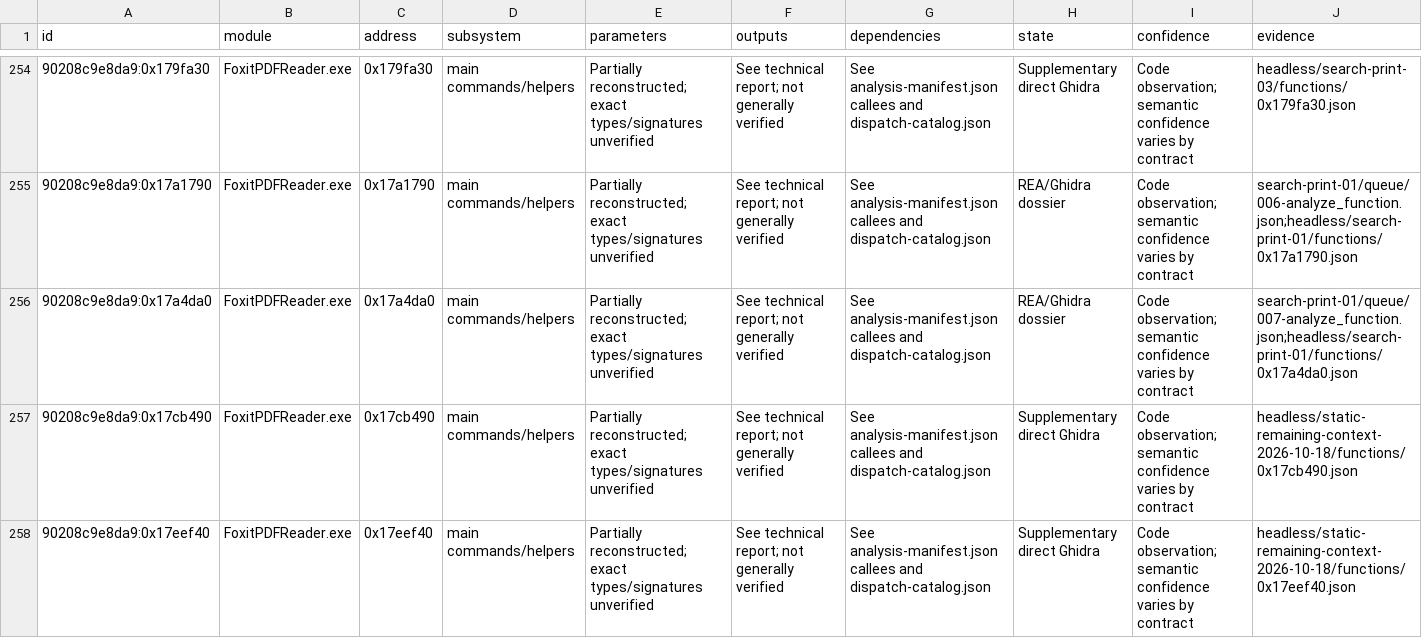
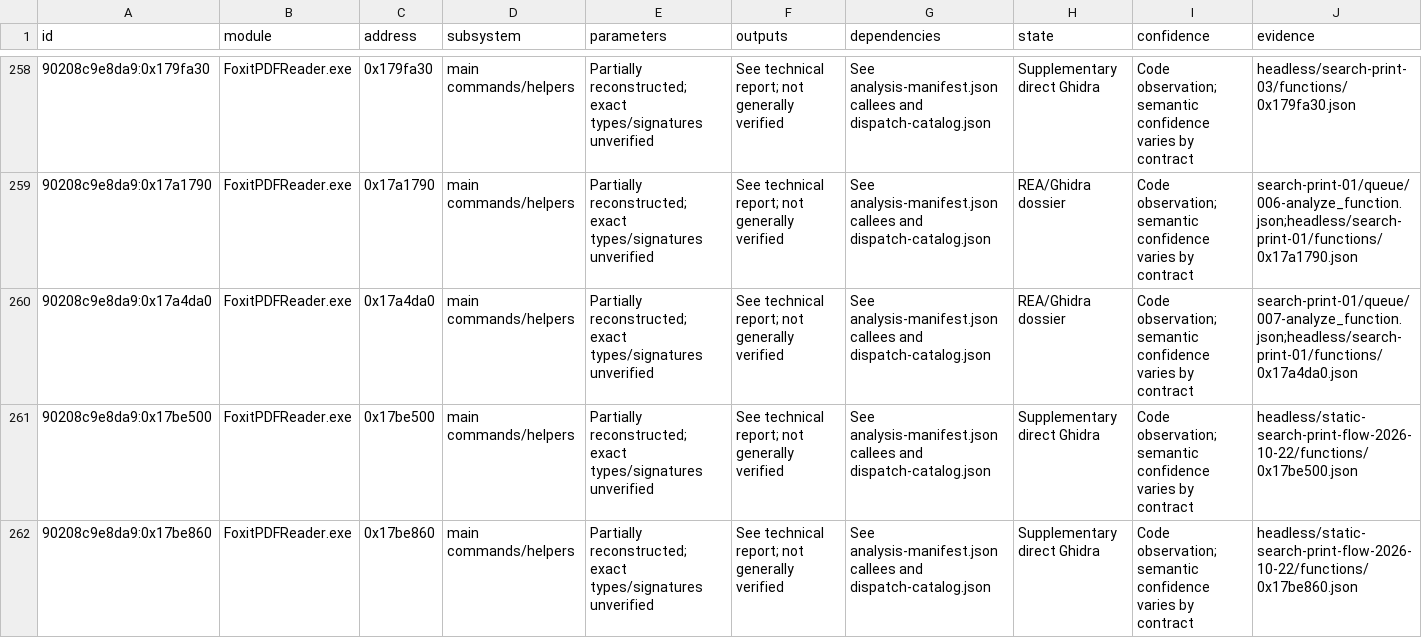
Before and after one commit to airtonbp19edu/Linuxit-PDF, a CSV file: engenharia-reversa/funcoes.csv, drawn as a sheet; only a part is shown, gaps mark what is left out; the shorter side is filled out with more unchanged rows; the diff covers the shown part only.

```diff
--- a/engenharia-reversa/funcoes.csv
+++ b/engenharia-reversa/funcoes.csv
@@ -256 +260,3 @@ id,module,address,subsystem,parameters,outputs,dependencies,state,confidence,evi
 90208c9e8da9:0x17a4da0,FoxitPDFReader.exe,0x17a4da0,main commands/helpers,Partially reconstructed; exact types/signatures unverified,See technical report; not generally verified,See analysis-manifest.json callees and dispatch-catalog.json,REA/Ghidra dossier,Code observation; semantic confidence varies by contract,search-print-01/queue/007-analyze_function.json;headless/search-print-01/functions/0x17a4da0.json
+90208c9e8da9:0x17be500,FoxitPDFReader.exe,0x17be500,main commands/helpers,Partially reconstructed; exact types/signatures unverified,See technical report; not generally verified,See analysis-manifest.json callees and dispatch-catalog.json,Supplementary direct Ghidra,Code observation; semantic confidence varies by contract,headless/static-search-print-flow-2026-10-22/functions/0x17be500.json
+90208c9e8da9:0x17be860,FoxitPDFReader.exe,0x17be860,main commands/helpers,Partially reconstructed; exact types/signatures unverified,See technical report; not generally verified,See analysis-manifest.json callees and dispatch-catalog.json,Supplementary direct Ghidra,Code observation; semantic confidence varies by contract,headless/static-search-print-flow-2026-10-22/functions/0x17be860.json
```
Also changed, not shown: 5 added rows elsewhere in this file, 8 other files.
